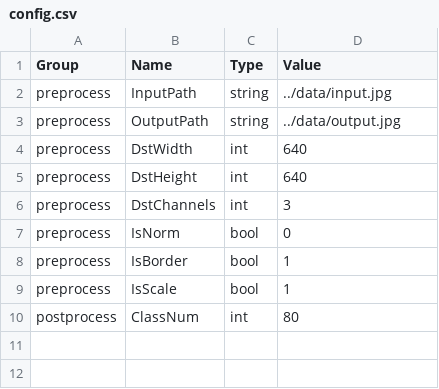
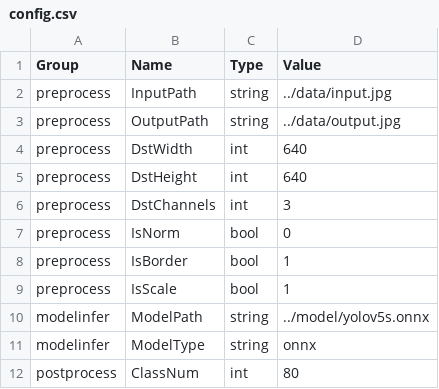
Before and after one commit to zzidy/modular-infer-platform, a CSV file: src/My_Task/ONNXTask/config/config.csv, drawn as a sheet; the diff names each change by its address in the sheet, - before the commit and + after, or states it on an @@ line.

Commit message:
feat:增加My_Task/ONNXTask

```diff
--- a/src/My_Task/ONNXTask/config/config.csv
+++ b/src/My_Task/ONNXTask/config/config.csv
+row 10: modelinfer | ModelPath | string | ../model/yolov5s.onnx
+row 11: modelinfer | ModelType | string | onnx
```
Also changed, not shown: 7 other files.
